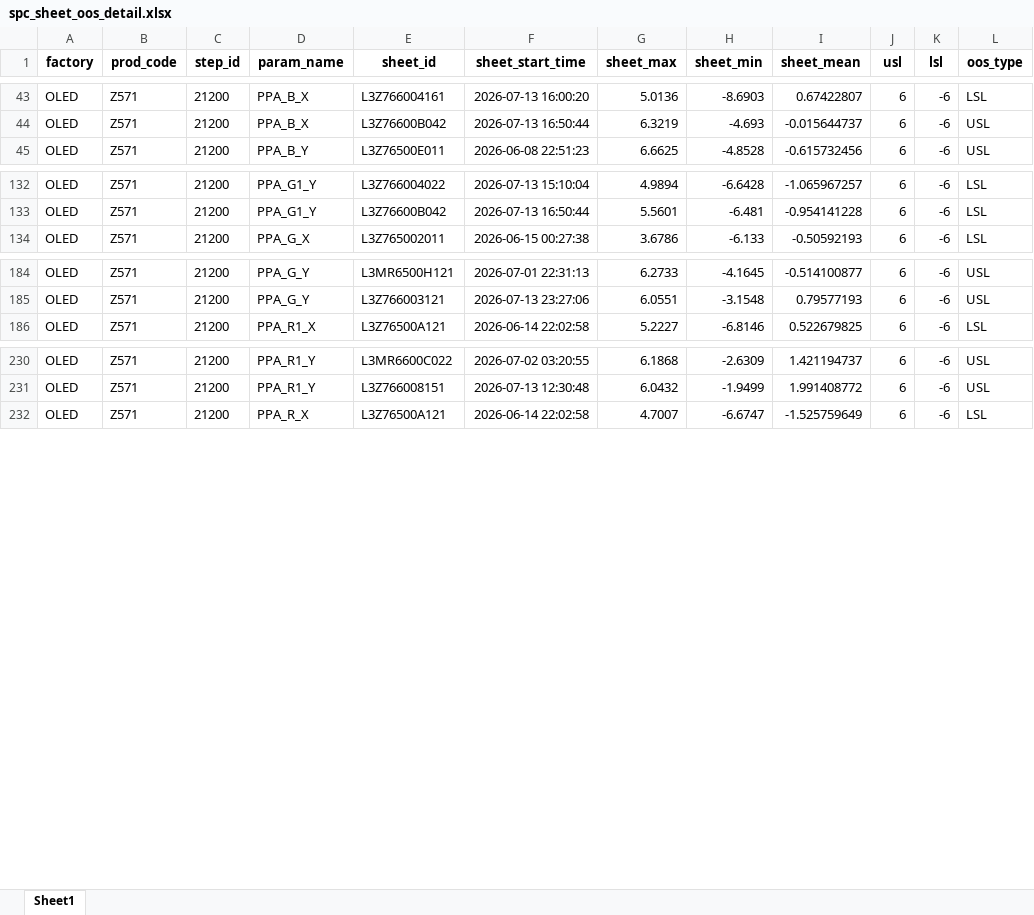
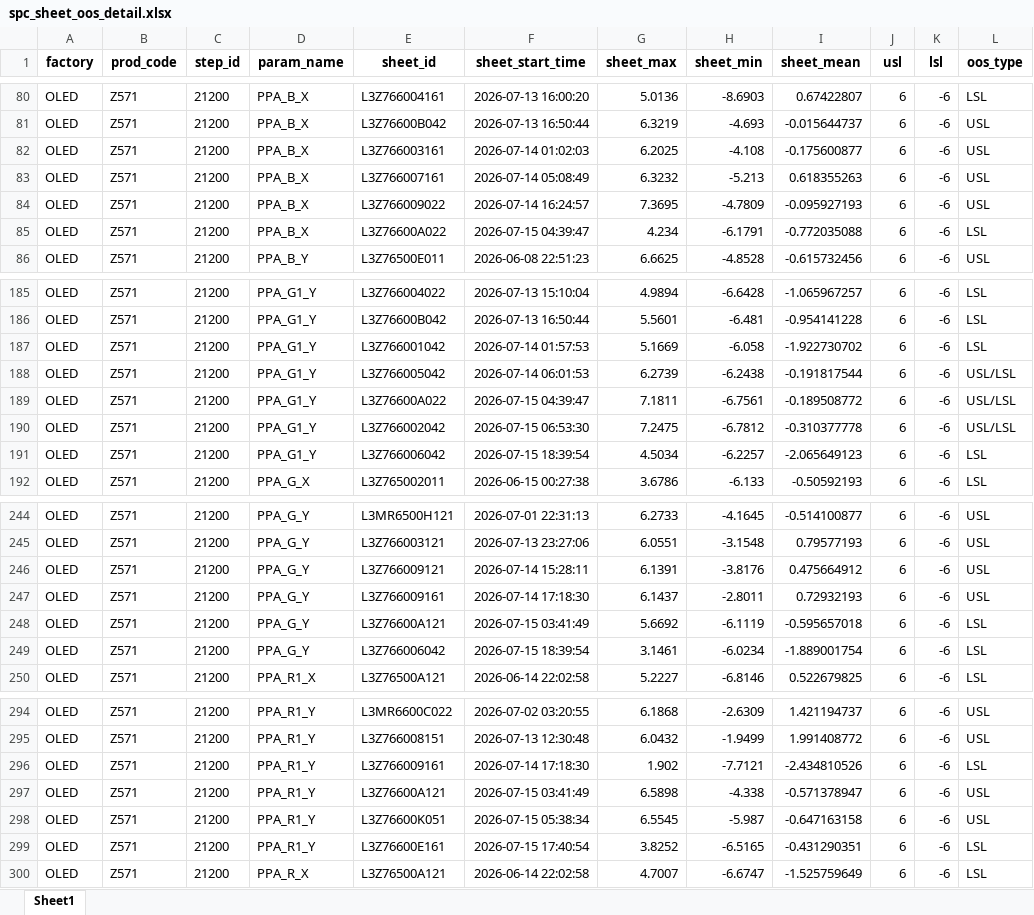
Before and after one commit to wzygio/vivo-project, an Excel workbook: resources/Z571/spc_sheet_oos_detail.xlsx, sheet Sheet1, drawn as a sheet; only a part is shown, gaps mark what is left out; values as stored, in another font and other column widths than the file's, no borders; the diff covers the shown part only; the diff names each change by its address in the sheet, - before the commit and + after, or states it on an @@ line.

```diff
--- a/resources/Z571/spc_sheet_oos_detail.xlsx (sheet Sheet1)
+++ b/resources/Z571/spc_sheet_oos_detail.xlsx (sheet Sheet1)
+row 82: OLED | Z571 | 21200 | PPA_B_X | L3Z766003161 | 2026-07-14 01:02:03 | 6.2025 | -4.108 | -0.175600877 | 6 | -6 | USL
+row 83: OLED | Z571 | 21200 | PPA_B_X | L3Z766007161 | 2026-07-14 05:08:49 | 6.3232 | -5.213 | 0.618355263 | 6 | -6 | USL
+row 84: OLED | Z571 | 21200 | PPA_B_X | L3Z766009022 | 2026-07-14 16:24:57 | 7.3695 | -4.7809 | -0.095927193 | 6 | -6 | USL
+row 85: OLED | Z571 | 21200 | PPA_B_X | L3Z76600A022 | 2026-07-15 04:39:47 | 4.234 | -6.1791 | -0.772035088 | 6 | -6 | LSL
+row 187: OLED | Z571 | 21200 | PPA_G1_Y | L3Z766001042 | 2026-07-14 01:57:53 | 5.1669 | -6.058 | -1.922730702 | 6 | -6 | LSL
+row 188: OLED | Z571 | 21200 | PPA_G1_Y | L3Z766005042 | 2026-07-14 06:01:53 | 6.2739 | -6.2438 | -0.191817544 | 6 | -6 | USL/LSL
+row 189: OLED | Z571 | 21200 | PPA_G1_Y | L3Z76600A022 | 2026-07-15 04:39:47 | 7.1811 | -6.7561 | -0.189508772 | 6 | -6 | USL/LSL
+row 190: OLED | Z571 | 21200 | PPA_G1_Y | L3Z766002042 | 2026-07-15 06:53:30 | 7.2475 | -6.7812 | -0.310377778 | 6 | -6 | USL/LSL
+row 191: OLED | Z571 | 21200 | PPA_G1_Y | L3Z766006042 | 2026-07-15 18:39:54 | 4.5034 | -6.2257 | -2.065649123 | 6 | -6 | LSL
+row 246: OLED | Z571 | 21200 | PPA_G_Y | L3Z766009121 | 2026-07-14 15:28:11 | 6.1391 | -3.8176 | 0.475664912 | 6 | -6 | USL
+row 247: OLED | Z571 | 21200 | PPA_G_Y | L3Z766009161 | 2026-07-14 17:18:30 | 6.1437 | -2.8011 | 0.72932193 | 6 | -6 | USL
+row 248: OLED | Z571 | 21200 | PPA_G_Y | L3Z76600A121 | 2026-07-15 03:41:49 | 5.6692 | -6.1119 | -0.595657018 | 6 | -6 | LSL
+row 249: OLED | Z571 | 21200 | PPA_G_Y | L3Z766006042 | 2026-07-15 18:39:54 | 3.1461 | -6.0234 | -1.889001754 | 6 | -6 | LSL
+row 296: OLED | Z571 | 21200 | PPA_R1_Y | L3Z766009161 | 2026-07-14 17:18:30 | 1.902 | -7.7121 | -2.434810526 | 6 | -6 | LSL
+row 297: OLED | Z571 | 21200 | PPA_R1_Y | L3Z76600A121 | 2026-07-15 03:41:49 | 6.5898 | -4.338 | -0.571378947 | 6 | -6 | USL
+row 298: OLED | Z571 | 21200 | PPA_R1_Y | L3Z76600K051 | 2026-07-15 05:38:34 | 6.5545 | -5.987 | -0.647163158 | 6 | -6 | USL
+row 299: OLED | Z571 | 21200 | PPA_R1_Y | L3Z76600E161 | 2026-07-15 17:40:54 | 3.8252 | -6.5165 | -0.431290351 | 6 | -6 | LSL
```
Also changed, not shown: 62 added rows elsewhere in this sheet, resources/M626/spc_sheet_oos_decoration.xlsx, resources/M626/spc_sheet_oos_detail.xlsx, 39 other files.
